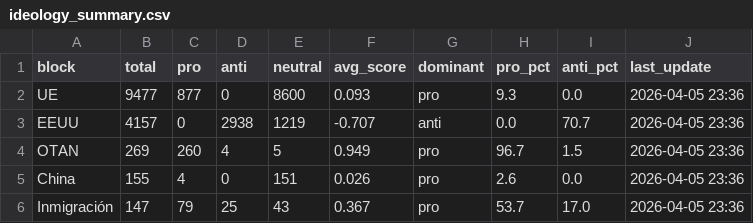
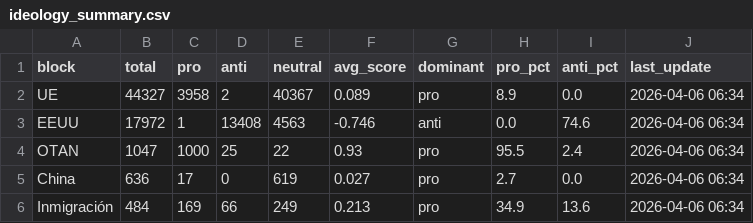
Before and after one commit to mcasrom/SIEG-Politica-Nacional-, a CSV file: data/export/nr/ideology_summary.csv, drawn as a sheet; only a part is shown; the diff covers the shown part only.

```diff
--- a/data/export/nr/ideology_summary.csv
+++ b/data/export/nr/ideology_summary.csv
@@ -1,6 +1,6 @@
 block,total,pro,anti,neutral,avg_score,dominant,pro_pct,anti_pct,last_update
-UE,9477,877,0,8600,0.093,pro,9.3,0.0,2026-04-05 23:36
-EEUU,4157,0,2938,1219,-0.707,anti,0.0,70.7,2026-04-05 23:36
-OTAN,269,260,4,5,0.949,pro,96.7,1.5,2026-04-05 23:36
-China,155,4,0,151,0.026,pro,2.6,0.0,2026-04-05 23:36
-Inmigración,147,79,25,43,0.367,pro,53.7,17.0,2026-04-05 23:36
+UE,44327,3958,2,40367,0.089,pro,8.9,0.0,2026-04-06 06:34
+EEUU,17972,1,13408,4563,-0.746,anti,0.0,74.6,2026-04-06 06:34
+OTAN,1047,1000,25,22,0.93,pro,95.5,2.4,2026-04-06 06:34
+China,636,17,0,619,0.027,pro,2.7,0.0,2026-04-06 06:34
+Inmigración,484,169,66,249,0.213,pro,34.9,13.6,2026-04-06 06:34
```
Also changed, not shown: 14 edited cells elsewhere in this file, data/export/nr/coordination_alerts.csv, data/export/nr/disinfo_alerts.csv, 8 other files.
